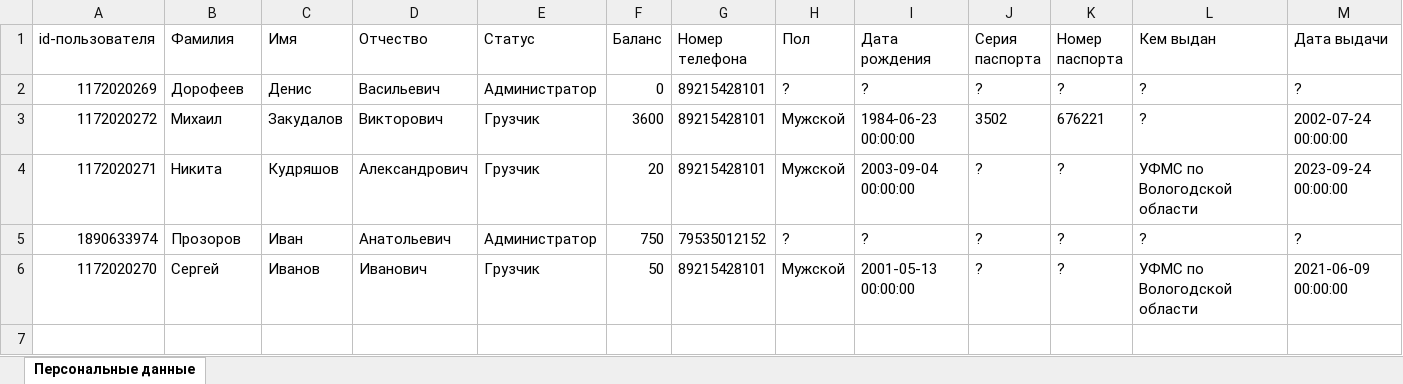
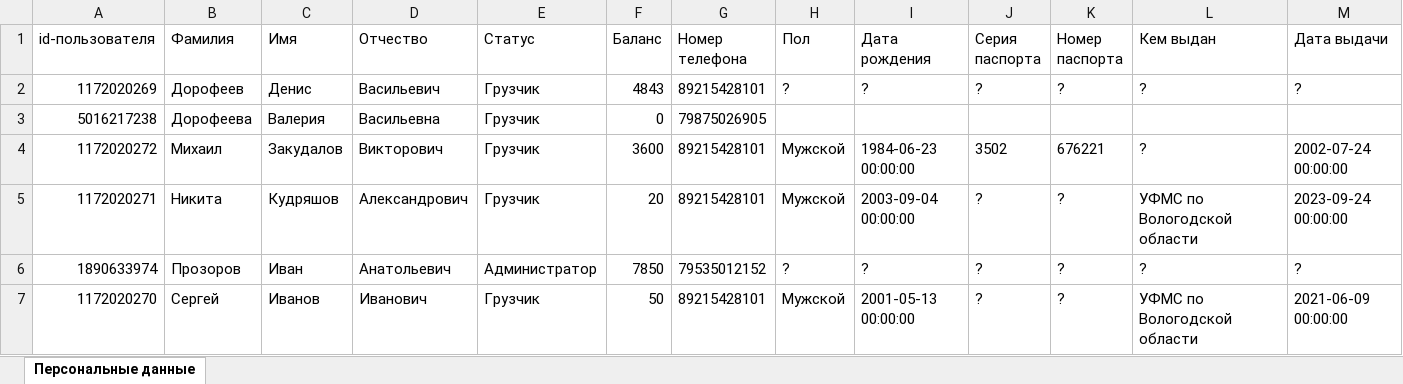
Before and after one commit to StrontiumOxide/TransferBot, an Excel workbook: db/persons_data.xlsx, sheet Персональные данные, drawn as a sheet; only a part is shown; values as stored, in another font and other column widths than the file's, no borders; addresses are those after the commit; rows hold the shown columns only; the diff names each change by its address in the sheet, - before the commit and + after, or states it on an @@ line.

```diff
--- a/db/persons_data.xlsx (sheet Персональные данные)
+++ b/db/persons_data.xlsx (sheet Персональные данные)
-E2 (Статус): Администратор
+E2 (Статус): Грузчик
-F2 (Баланс): 0
+F2 (Баланс): 4843
+row 3: 5016217238 | Дорофеева | Валерия | Васильевна | Грузчик | 0 | 79875026905
-F6 (Баланс): 750
+F6 (Баланс): 7850
```
Also changed, not shown: db/order_fields.xlsx, 7 other files.
